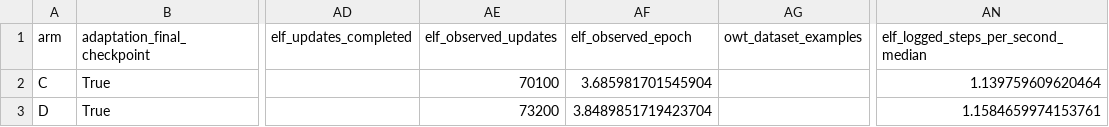
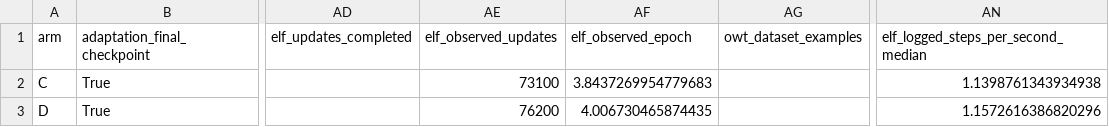
Before and after one commit to yashizhang/ELF, a CSV file: training.csv, drawn as a sheet; only a part is shown, gaps mark what is left out; the diff names each change by its address in the sheet, - before the commit and + after, or states it on an @@ line.

Commit message:
Record D fourth full ELF epoch and continued training

```diff
--- a/training.csv
+++ b/training.csv
-AE2 (elf_observed_updates): 70100
+AE2 (elf_observed_updates): 73100
-AF2 (elf_observed_epoch): 3.685981701545904
+AF2 (elf_observed_epoch): 3.8437269954779683
-AN2: 1.139759609620464
+AN2: 1.1398761343934938
-AE3 (elf_observed_updates): 73200
+AE3 (elf_observed_updates): 76200
-AF3 (elf_observed_epoch): 3.8489851719423704
+AF3 (elf_observed_epoch): 4.006730465874435
-AN3: 1.1584659974153761
+AN3: 1.1572616386820296
```
Also changed, not shown: compute.csv, stage_compute.csv, 5 other files.
